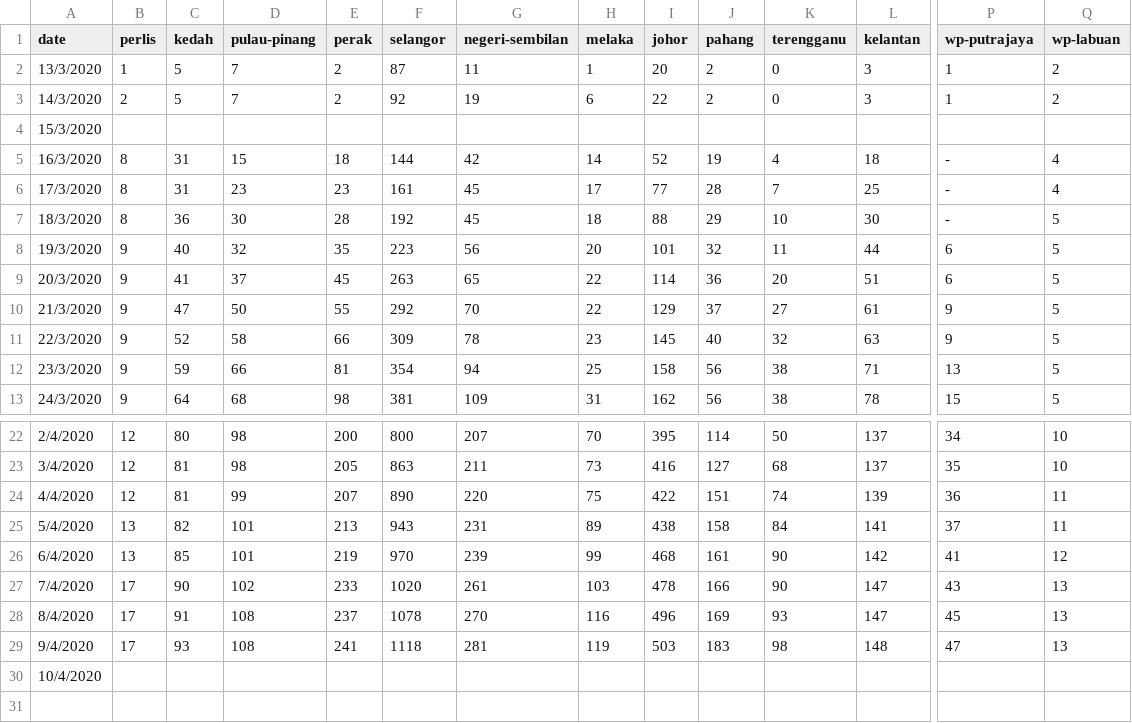
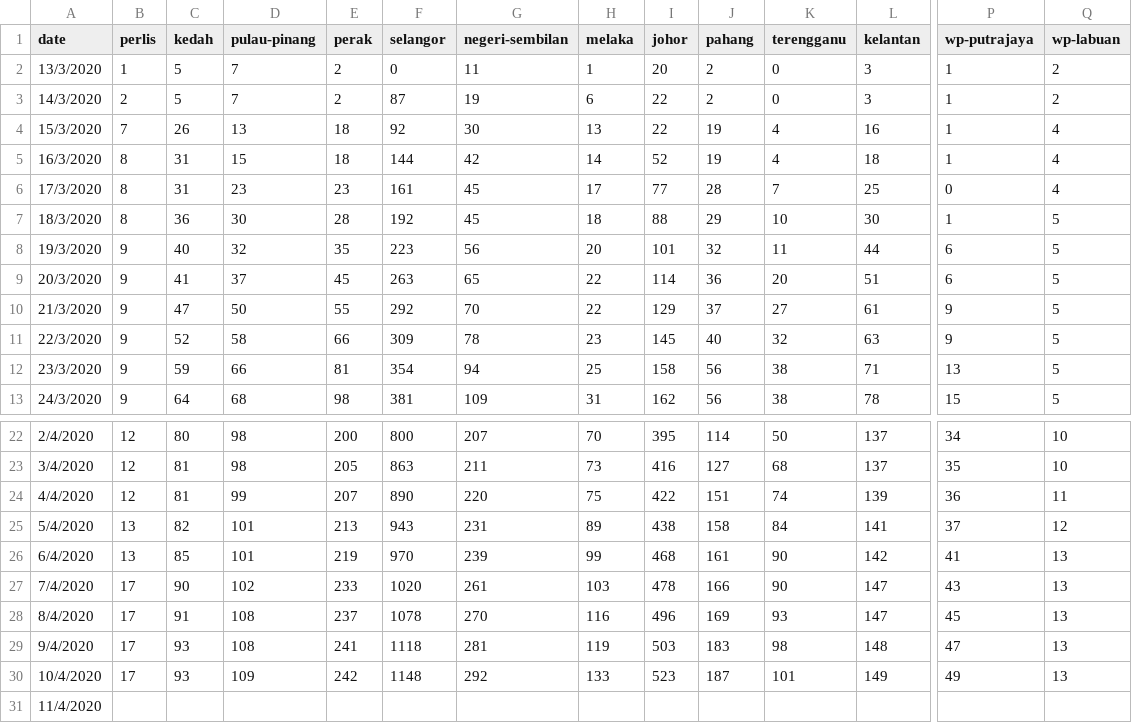
Before and after one commit to ynshung/covid-19-malaysia, a CSV file: states/covid-19-my-states-cases.csv, drawn as a sheet; only a part is shown, gaps mark what is left out; addresses are those after the commit; rows hold the shown columns only; the diff covers the shown part only; the diff names each change by its address in the sheet, - before the commit and + after, or states it on an @@ line.

Commit message:
Update data 10th July 2020 - Update 15/03/2020 based on https://www.outbreak.my/states - Add 10/04/2020 based on https://kpkesihatan.com/2020/04/10/kenyataan-akhbar-kpk-10-april-2020-situasi-semasa-jangkitan-penyakit-coronavirus-2019-covid-19-di-malaysia/

```diff
--- a/states/covid-19-my-states-cases.csv
+++ b/states/covid-19-my-states-cases.csv
-F2 (selangor): 87
+F2 (selangor): 0
-F3 (selangor): 92
+F3 (selangor): 87
-B4 (perlis): (empty)
+B4 (perlis): 7
-C4 (kedah): (empty)
+C4 (kedah): 26
-D4 (pulau-pinang): (empty)
+D4 (pulau-pinang): 13
-E4 (perak): (empty)
+E4 (perak): 18
-F4 (selangor): (empty)
+F4 (selangor): 92
-G4 (negeri-sembilan): (empty)
+G4 (negeri-sembilan): 30
-H4 (melaka): (empty)
+H4 (melaka): 13
-I4 (johor): (empty)
+I4 (johor): 22
-J4 (pahang): (empty)
+J4 (pahang): 19
-K4 (terengganu): (empty)
+K4 (terengganu): 4
-L4 (kelantan): (empty)
+L4 (kelantan): 16
-P4 (wp-putrajaya): (empty)
+P4 (wp-putrajaya): 1
-Q4 (wp-labuan): (empty)
+Q4 (wp-labuan): 4
-P5 (wp-putrajaya): -
+P5 (wp-putrajaya): 1
-P6 (wp-putrajaya): -
+P6 (wp-putrajaya): 0
-P7 (wp-putrajaya): -
+P7 (wp-putrajaya): 1
-Q25 (wp-labuan): 11
+Q25 (wp-labuan): 12
-Q26 (wp-labuan): 12
+Q26 (wp-labuan): 13
+row 30: 10/4/2020 | 17 | 93 | 109 | 242 | 1148 | 292 | 133 | 523 | 187 | 101 | 149 | 49 | 13
-A31 (date): 10/4/2020
+A31 (date): 11/4/2020
```
Also changed, not shown: 3 edited cells elsewhere in this file, covid-19-malaysia.csv, states/covid-19-my-states-death.csv.
